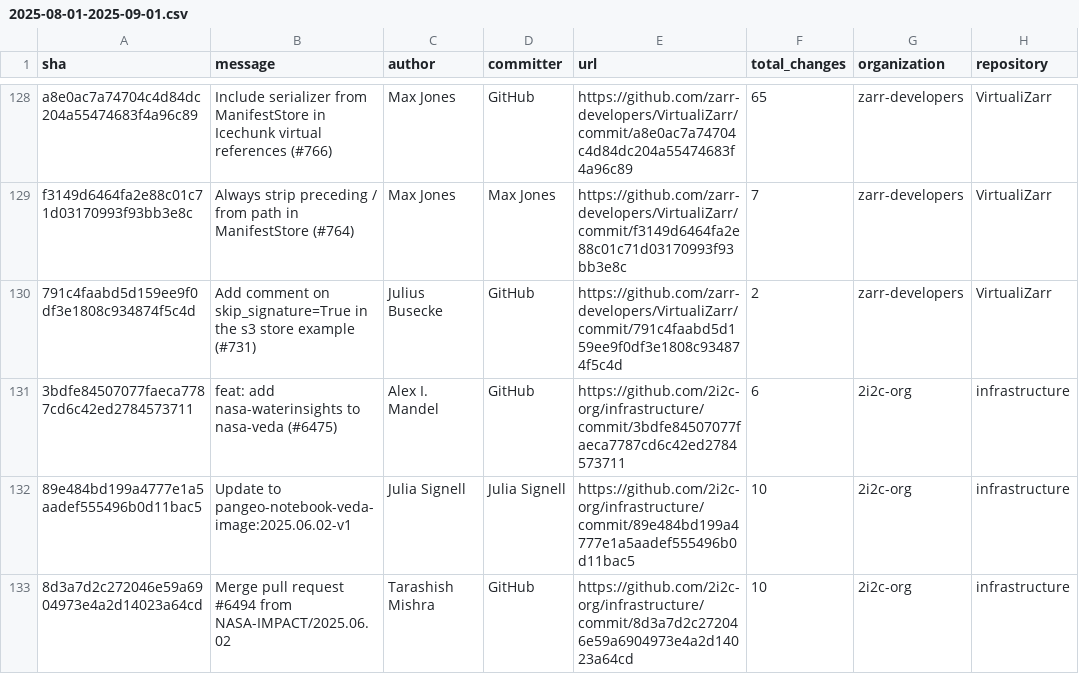
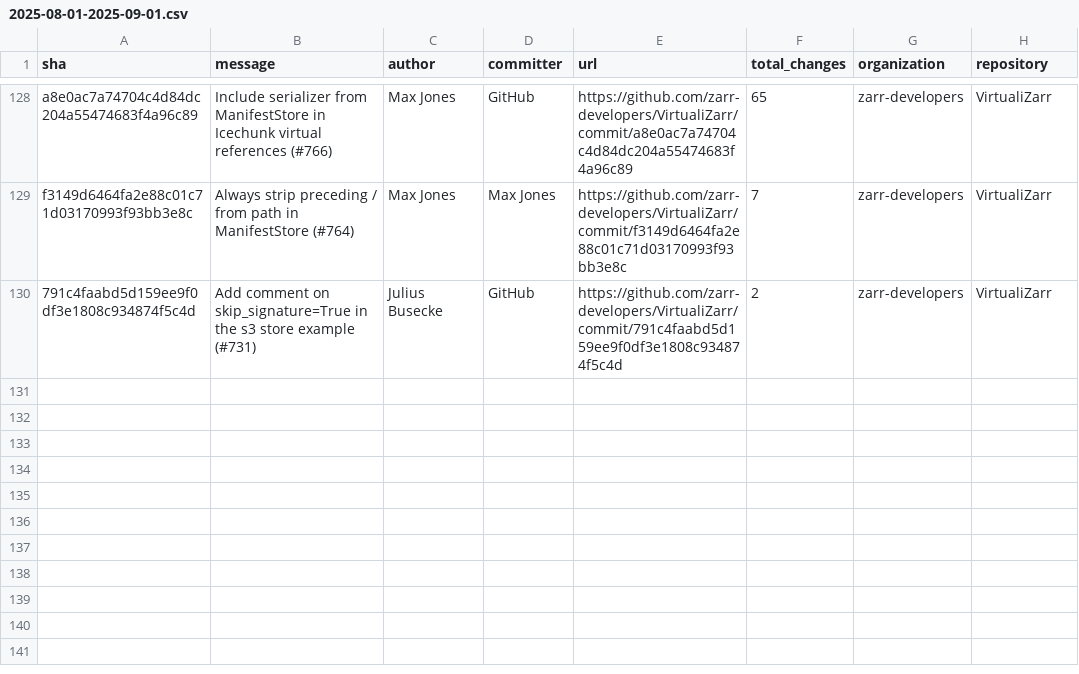
Before and after one commit to NASA-IMPACT/veda-odd, a CSV file: reports/output/2025-08-01-2025-09-01.csv, drawn as a sheet; only a part is shown, gaps mark what is left out; the diff names each change by its address in the sheet, - before the commit and + after, or states it on an @@ line.

Commit message:
Add more reports (#237)

```diff
--- a/reports/output/2025-08-01-2025-09-01.csv
+++ b/reports/output/2025-08-01-2025-09-01.csv
-row 131: 3bdfe84507077faeca7787cd6c42ed2784573711 | feat: add nasa-waterinsights to nasa-veda (#6475) | Alex I. Mandel | GitHub | https://github.com/2i2c-org/infrastructure/commit/3bdfe84507077faeca7787cd6c42ed2784573711 | 6 | 2i2c-org | infrastructure
-row 132: 89e484bd199a4777e1a5aadef555496b0d11bac5 | Update to pangeo-notebook-veda-image:2025.06.02-v1 | Julia Signell | Julia Signell | https://github.com/2i2c-org/infrastructure/commit/89e484bd199a4777e1a5aadef555496b0d11bac5 | 10 | 2i2c-org | infrastructure
-row 133: 8d3a7d2c272046e59a6904973e4a2d14023a64cd | Merge pull request #6494 from NASA-IMPACT/2025.06.02 | Tarashish Mishra | GitHub | https://github.com/2i2c-org/infrastructure/commit/8d3a7d2c272046e59a6904973e4a2d14023a64cd | 10 | 2i2c-org | infrastructure
```
Also changed, not shown: 7 other files.
